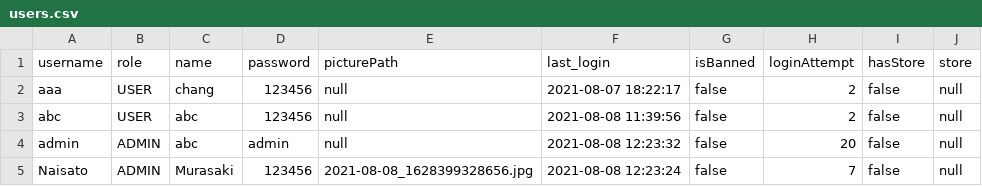
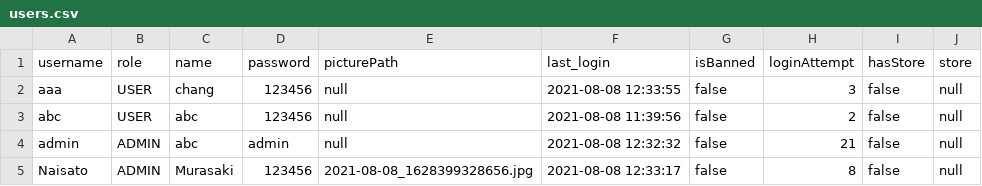
Before and after one commit to napatswift/project-641-mercury, a CSV file: data/users.csv, drawn as a sheet.

```diff
--- a/data/users.csv
+++ b/data/users.csv
@@ -1,5 +1,5 @@
 username,role,name,password,picturePath,last_login,isBanned,loginAttempt,hasStore,store
-aaa,USER,chang,123456,null,2021-08-07 18:22:17,false,2,false,null
+aaa,USER,chang,123456,null,2021-08-08 12:33:55,false,3,false,null
 abc,USER,abc,123456,null,2021-08-08 11:39:56,false,2,false,null
-admin,ADMIN,abc,admin,null,2021-08-08 12:23:32,false,20,false,null
-Naisato,ADMIN,Murasaki,123456,2021-08-08_1628399328656.jpg,2021-08-08 12:23:24,false,7,false,null
+admin,ADMIN,abc,admin,null,2021-08-08 12:32:32,false,21,false,null
+Naisato,ADMIN,Murasaki,123456,2021-08-08_1628399328656.jpg,2021-08-08 12:33:17,false,8,false,null
```
Also changed, not shown: 1 other file.
